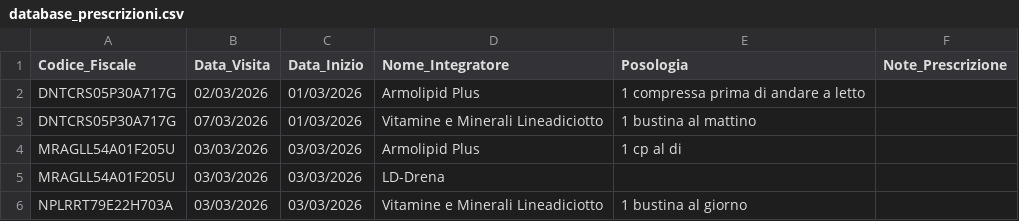
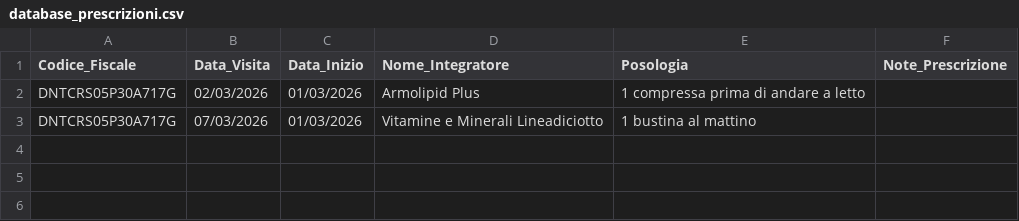
Before and after one commit to sanden71-cloud/Gestionale-Studio, a CSV file: data/admin/database_prescrizioni.csv, drawn as a sheet.

```diff
--- a/data/admin/database_prescrizioni.csv
+++ b/data/admin/database_prescrizioni.csv
@@ -3,4 +3 @@ DNTCRS05P30A717G,02/03/2026,01/03/2026,Armolipid Plus,1 compressa prima di andar
 DNTCRS05P30A717G,07/03/2026,01/03/2026,Vitamine e Minerali Lineadiciotto,1 bustina al mattino,
-MRAGLL54A01F205U,03/03/2026,03/03/2026,Armolipid Plus,1 cp al di,
-MRAGLL54A01F205U,03/03/2026,03/03/2026,LD-Drena,,
-NPLRRT79E22H703A,03/03/2026,03/03/2026,Vitamine e Minerali Lineadiciotto,1 bustina al giorno,
```
Also changed, not shown: data/admin/database_alimenti.csv, data/admin/database_diete.csv, 17 other files.
